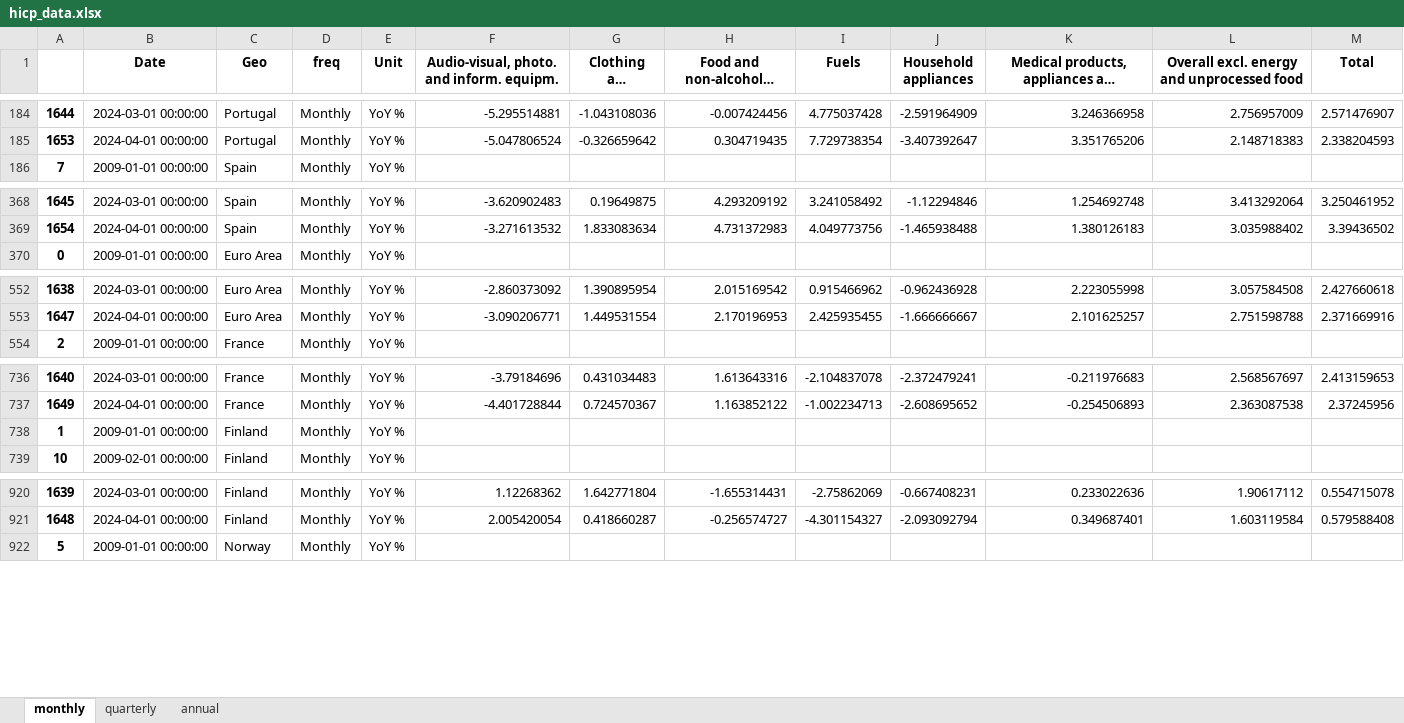
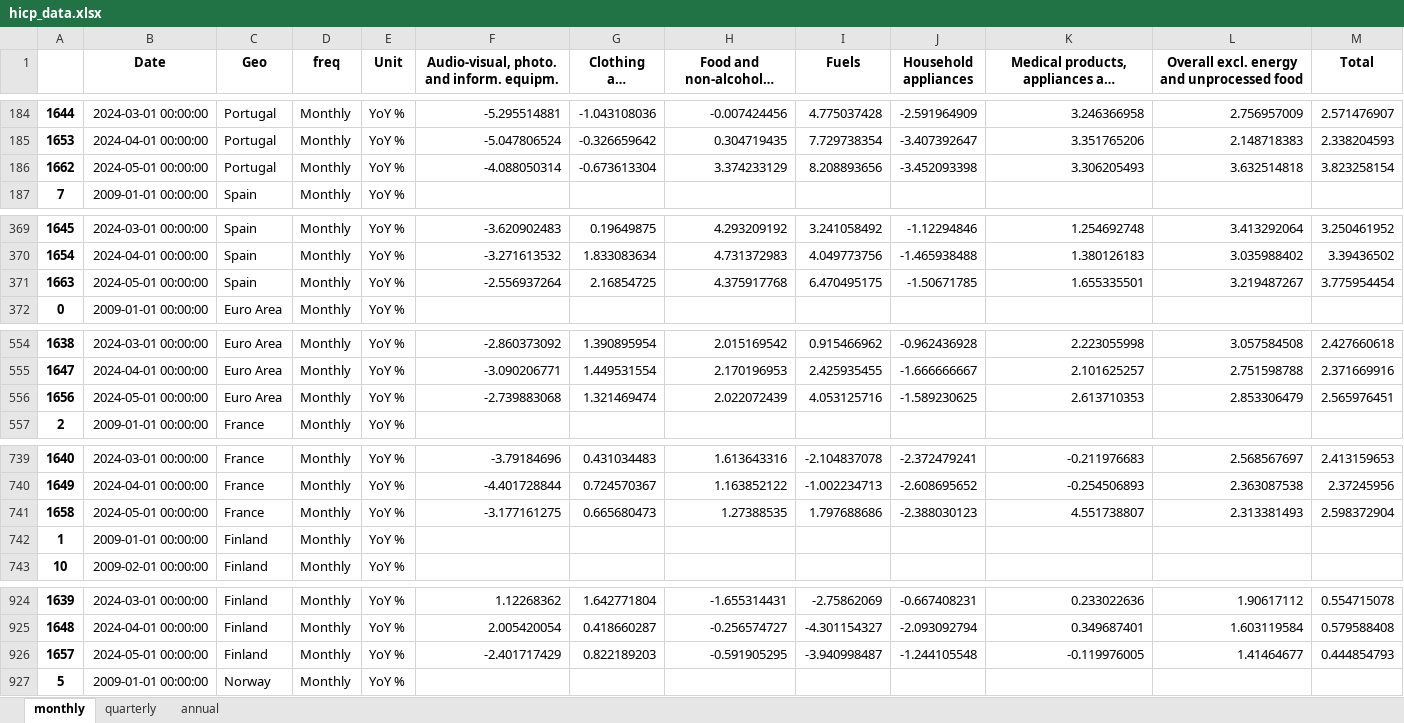
Before and after one commit to pcgsonae/dashboard-retail-pulse, an Excel workbook: hicp_data.xlsx, sheet monthly, drawn as a sheet; only a part is shown, gaps mark what is left out; long unchanged cells end in …; values as stored, in another font and other column widths than the file's, no borders; the diff covers the shown part only; the diff names each change by its address in the sheet, - before the commit and + after, or states it on an @@ line.

Commit message:
May data update

```diff
--- a/hicp_data.xlsx (sheet monthly)
+++ b/hicp_data.xlsx (sheet monthly)
+row 186: 1662 | 2024-05-01 00:00:00 | Portugal | Monthly | YoY % | -4.088050314 | -0.673613304 | 3.374233129 | 8.208893656 | -3.452093398 | 3.306205493 | 3.632514818 | 3.823258154
+row 371: 1663 | 2024-05-01 00:00:00 | Spain | Monthly | YoY % | -2.556937264 | 2.16854725 | 4.375917768 | 6.470495175 | -1.50671785 | 1.655335501 | 3.219487267 | 3.775954454
+row 556: 1656 | 2024-05-01 00:00:00 | Euro Area | Monthly | YoY % | -2.739883068 | 1.321469474 | 2.022072439 | 4.053125716 | -1.589230625 | 2.613710353 | 2.853306479 | 2.565976451
+row 741: 1658 | 2024-05-01 00:00:00 | France | Monthly | YoY % | -3.177161275 | 0.665680473 | 1.27388535 | 1.797688686 | -2.388030123 | 4.551738807 | 2.313381493 | 2.598372904
+row 926: 1657 | 2024-05-01 00:00:00 | Finland | Monthly | YoY % | -2.401717429 | 0.822189203 | -0.591905295 | -3.940998487 | -1.244105548 | -0.119976005 | 1.41464677 | 0.444854793
```
Also changed, not shown: 5 added rows elsewhere in this sheet, sheet annual, 2 other files.
